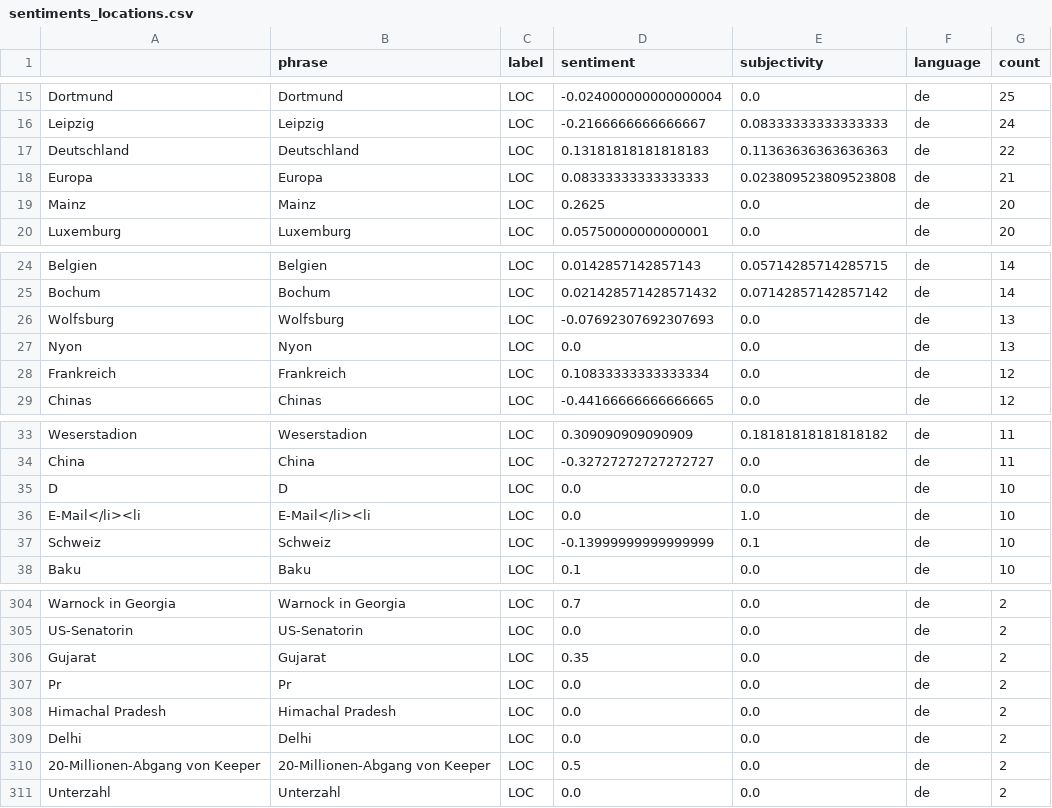
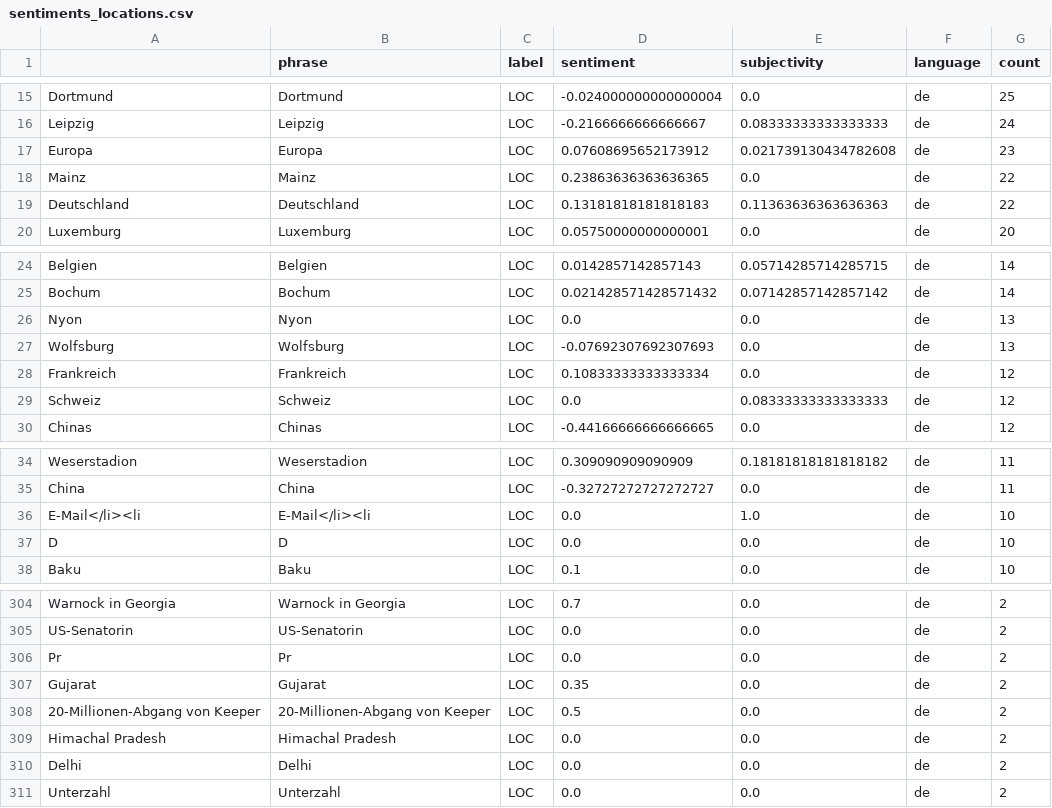
Before and after one commit to MomoThome/winterIsComing, a CSV file: csv/sentiments_locations.csv, drawn as a sheet; only a part is shown, gaps mark what is left out; the diff covers the shown part only.

```diff
--- a/csv/sentiments_locations.csv
+++ b/csv/sentiments_locations.csv
@@ -16,5 +16,5 @@ Dortmund,Dortmund,LOC,-0.024000000000000004,0.0,de,25
 Leipzig,Leipzig,LOC,-0.2166666666666667,0.08333333333333333,de,24
+Europa,Europa,LOC,0.07608695652173912,0.021739130434782608,de,23
+Mainz,Mainz,LOC,0.23863636363636365,0.0,de,22
 Deutschland,Deutschland,LOC,0.13181818181818183,0.11363636363636363,de,22
-Europa,Europa,LOC,0.08333333333333333,0.023809523809523808,de,21
-Mainz,Mainz,LOC,0.2625,0.0,de,20
 Luxemburg,Luxemburg,LOC,0.05750000000000001,0.0,de,20
@@ -25,5 +25,6 @@ Belgien,Belgien,LOC,0.0142857142857143,0.05714285714285715,de,14
 Bochum,Bochum,LOC,0.021428571428571432,0.07142857142857142,de,14
+Nyon,Nyon,LOC,0.0,0.0,de,13
 Wolfsburg,Wolfsburg,LOC,-0.07692307692307693,0.0,de,13
-Nyon,Nyon,LOC,0.0,0.0,de,13
 Frankreich,Frankreich,LOC,0.10833333333333334,0.0,de,12
+Schweiz,Schweiz,LOC,0.0,0.08333333333333333,de,12
 Chinas,Chinas,LOC,-0.44166666666666665,0.0,de,12
@@ -34,5 +35,4 @@ Weserstadion,Weserstadion,LOC,0.309090909090909,0.18181818181818182,de,11
 China,China,LOC,-0.32727272727272727,0.0,de,11
+E-Mail</li><li,E-Mail</li><li,LOC,0.0,1.0,de,10
 D,D,LOC,0.0,0.0,de,10
-E-Mail</li><li,E-Mail</li><li,LOC,0.0,1.0,de,10
-Schweiz,Schweiz,LOC,-0.13999999999999999,0.1,de,10
 Baku,Baku,LOC,0.1,0.0,de,10
@@ -305,7 +305,7 @@ Warnock in Georgia,Warnock in Georgia,LOC,0.7,0.0,de,2
 US-Senatorin,US-Senatorin,LOC,0.0,0.0,de,2
+Pr,Pr,LOC,0.0,0.0,de,2
 Gujarat,Gujarat,LOC,0.35,0.0,de,2
-Pr,Pr,LOC,0.0,0.0,de,2
+20-Millionen-Abgang von Keeper,20-Millionen-Abgang von Keeper,LOC,0.5,0.0,de,2
 Himachal Pradesh,Himachal Pradesh,LOC,0.0,0.0,de,2
 Delhi,Delhi,LOC,0.0,0.0,de,2
-20-Millionen-Abgang von Keeper,20-Millionen-Abgang von Keeper,LOC,0.5,0.0,de,2
 Unterzahl,Unterzahl,LOC,0.0,0.0,de,2
```
Also changed, not shown: 3 moved rows elsewhere in this file, csv/sentiments_days.csv, csv/sentiments_misc.csv, 7 other files.
